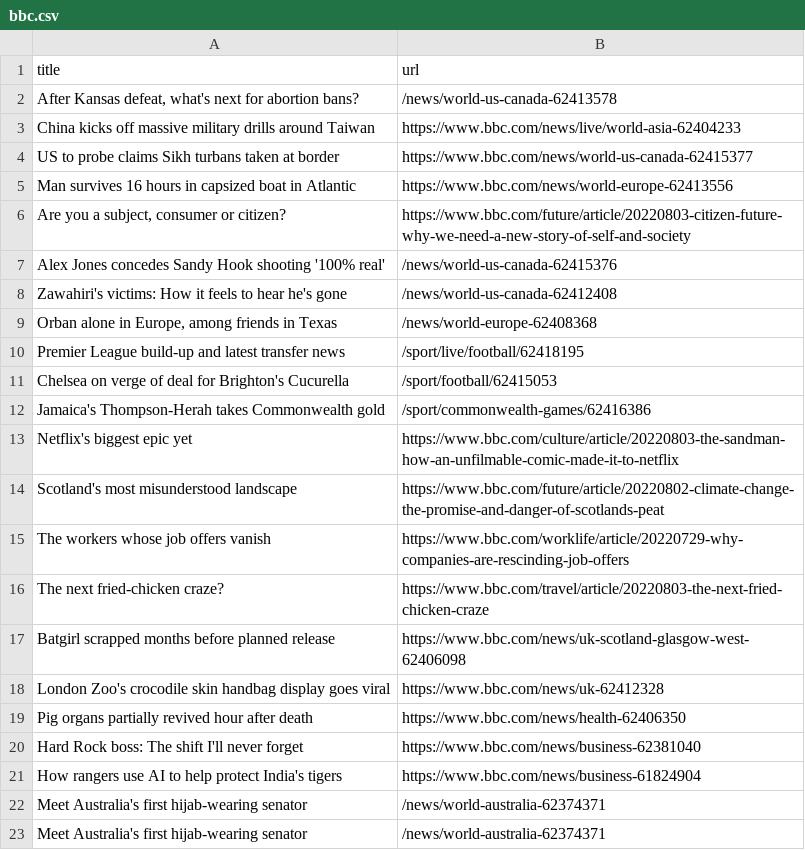
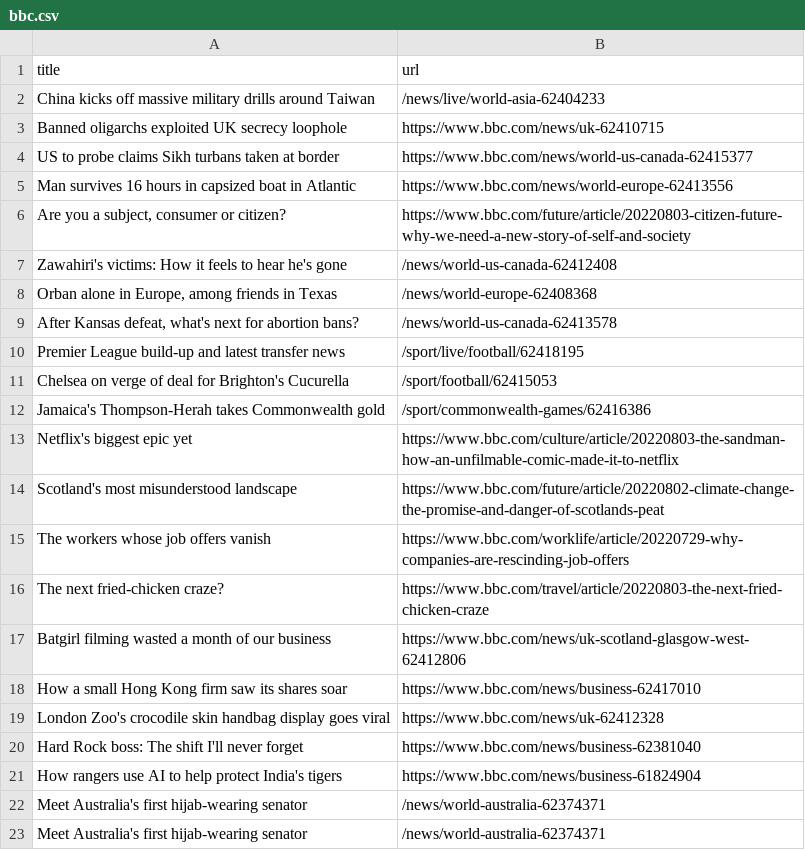
Before and after one commit to ErichBuergler/automatic-scraper-bbc, a CSV file: bbc.csv, drawn as a sheet; only a part is shown.

```diff
--- a/bbc.csv
+++ b/bbc.csv
@@ -1,4 +1,4 @@
 title,url
-"After Kansas defeat, what's next for abortion bans?",/news/world-us-canada-62413578
-China kicks off massive military drills around Taiwan,https://www.bbc.com/news/live/world-asia-62404233
+China kicks off massive military drills around Taiwan,/news/live/world-asia-62404233
+Banned oligarchs exploited UK secrecy loophole,https://www.bbc.com/news/uk-62410715
 US to probe claims Sikh turbans taken at border,https://www.bbc.com/news/world-us-canada-62415377
@@ -6,5 +6,5 @@ Man survives 16 hours in capsized boat in Atlantic,https://www.bbc.com/news/worl
 "Are you a subject, consumer or citizen?",https://www.bbc.com/future/article/20220803-citizen-future-why-we-need-a-new-story-of-self-and-society
-Alex Jones concedes Sandy Hook shooting '100% real',/news/world-us-canada-62415376
 Zawahiri's victims: How it feels to hear he's gone,/news/world-us-canada-62412408
 "Orban alone in Europe, among friends in Texas",/news/world-europe-62408368
+"After Kansas defeat, what's next for abortion bans?",/news/world-us-canada-62413578
 Premier League build-up and latest transfer news,/sport/live/football/62418195
@@ -16,5 +16,5 @@ The workers whose job offers vanish,https://www.bbc.com/worklife/article/2022072
 The next fried-chicken craze?,https://www.bbc.com/travel/article/20220803-the-next-fried-chicken-craze
-Batgirl scrapped months before planned release,https://www.bbc.com/news/uk-scotland-glasgow-west-62406098
+Batgirl filming wasted a month of our business,https://www.bbc.com/news/uk-scotland-glasgow-west-62412806
+How a small Hong Kong firm saw its shares soar,https://www.bbc.com/news/business-62417010
 London Zoo's crocodile skin handbag display goes viral,https://www.bbc.com/news/uk-62412328
-Pig organs partially revived hour after death,https://www.bbc.com/news/health-62406350
 Hard Rock boss: The shift I'll never forget,https://www.bbc.com/news/business-62381040
```
